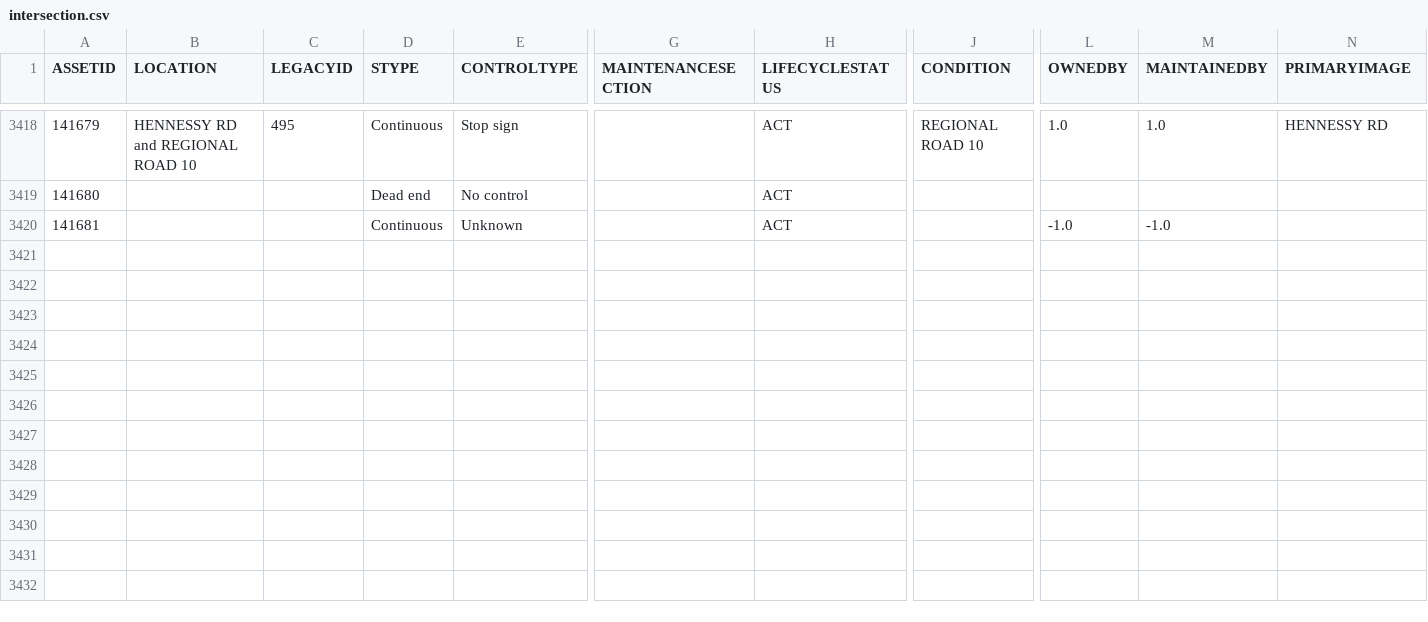
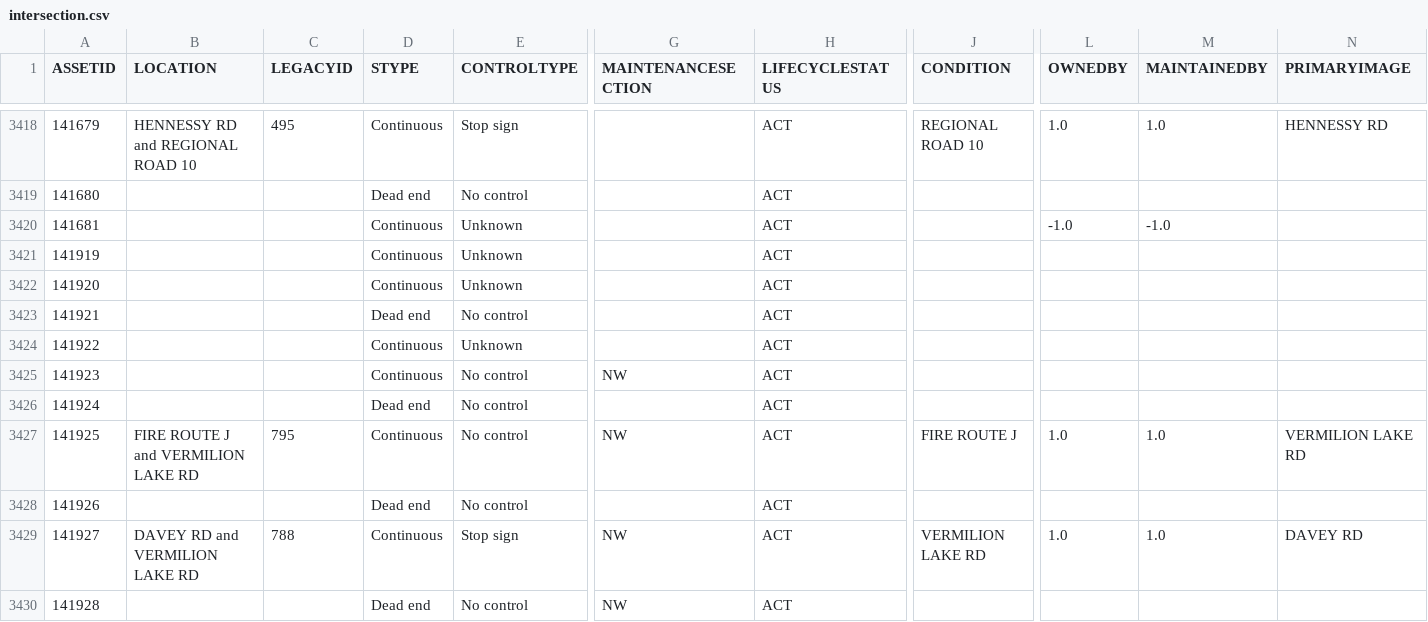
Before and after one commit to official-tisao/route-optimisation-mst, a CSV file: intersection.csv, drawn as a sheet; only a part is shown, gaps mark what is left out; rows hold the shown columns only; the diff names each change by its address in the sheet, - before the commit and + after, or states it on an @@ line.

Commit message:
Add intersection data records

```diff
--- a/intersection.csv
+++ b/intersection.csv
+row 3421: 141919 |  |  | Continuous | Unknown |  | ACT
+row 3422: 141920 |  |  | Continuous | Unknown |  | ACT
+row 3423: 141921 |  |  | Dead end | No control |  | ACT
+row 3424: 141922 |  |  | Continuous | Unknown |  | ACT
+row 3425: 141923 |  |  | Continuous | No control | NW | ACT
+row 3426: 141924 |  |  | Dead end | No control |  | ACT
+row 3427: 141925 | FIRE ROUTE J and VERMILION LAKE RD | 795 | Continuous | No control | NW | ACT | FIRE ROUTE J | 1.0 | 1.0 | VERMILION LAKE RD
+row 3428: 141926 |  |  | Dead end | No control |  | ACT
+row 3429: 141927 | DAVEY RD and VERMILION LAKE RD | 788 | Continuous | Stop sign | NW | ACT | VERMILION LAKE RD | 1.0 | 1.0 | DAVEY RD
+row 3430: 141928 |  |  | Dead end | No control | NW | ACT
```
